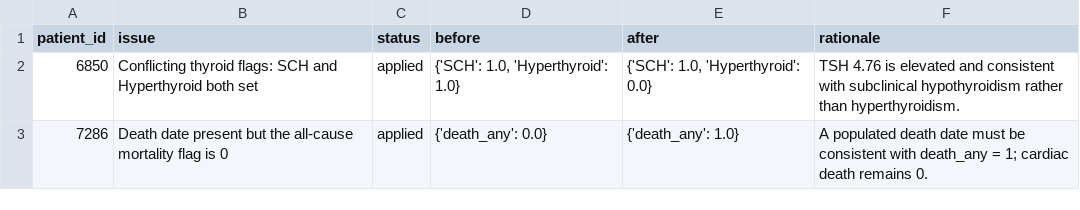
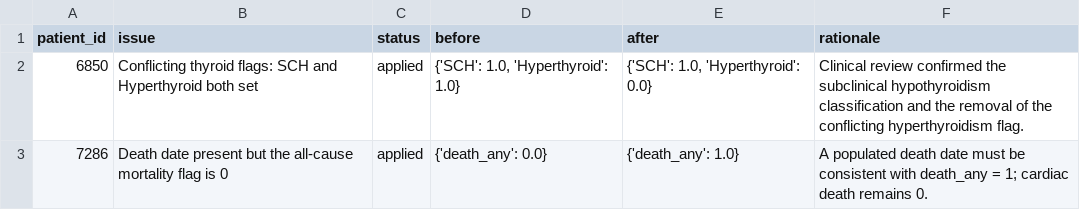
Before and after one commit to ilegul/ml4cad, a CSV file: results/data_corrections.csv, drawn as a sheet.

```diff
--- a/results/data_corrections.csv
+++ b/results/data_corrections.csv
@@ -1,3 +1,3 @@
 patient_id,issue,status,before,after,rationale
-6850,Conflicting thyroid flags: SCH and Hyperthyroid both set,applied,"{'SCH': 1.0, 'Hyperthyroid': 1.0}","{'SCH': 1.0, 'Hyperthyroid': 0.0}",TSH 4.76 is elevated and consistent with subclinical hypothyroidism rather than hyperthyroidism.
+6850,Conflicting thyroid flags: SCH and Hyperthyroid both set,applied,"{'SCH': 1.0, 'Hyperthyroid': 1.0}","{'SCH': 1.0, 'Hyperthyroid': 0.0}",Clinical review confirmed the subclinical hypothyroidism classification and the removal of the conflicting hyperthyroidism flag.
 7286,Death date present but the all-cause mortality flag is 0,applied,{'death_any': 0.0},{'death_any': 1.0},A populated death date must be consistent with death_any = 1; cardiac death remains 0.
```
Also changed, not shown: results/competing_risk_cif.csv, results/final_test_calibration.csv, 34 other files.
